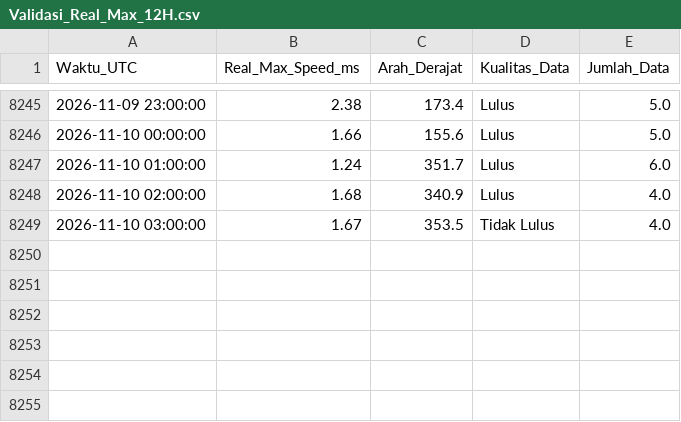
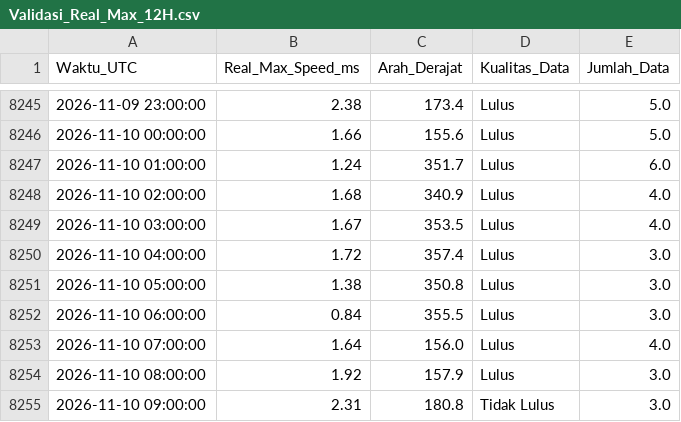
Before and after one commit to Umarhaidaralfaruq/MARLIN-Marine-Current-Intelligence-System, a CSV file: Hasil_Validasi/Validasi_Real_Max_12H.csv, drawn as a sheet; only a part is shown, gaps mark what is left out.

```diff
--- a/Hasil_Validasi/Validasi_Real_Max_12H.csv
+++ b/Hasil_Validasi/Validasi_Real_Max_12H.csv
@@ -8248,2 +8248,8 @@ Waktu_UTC,Real_Max_Speed_ms,Arah_Derajat,Kualitas_Data,Jumlah_Data
 2026-11-10 02:00:00,1.68,340.9,Lulus,4.0
-2026-11-10 03:00:00,1.67,353.5,Tidak Lulus,4.0
+2026-11-10 03:00:00,1.67,353.5,Lulus,4.0
+2026-11-10 04:00:00,1.72,357.4,Lulus,3.0
+2026-11-10 05:00:00,1.38,350.8,Lulus,3.0
+2026-11-10 06:00:00,0.84,355.5,Lulus,3.0
+2026-11-10 07:00:00,1.64,156.0,Lulus,4.0
+2026-11-10 08:00:00,1.92,157.9,Lulus,3.0
+2026-11-10 09:00:00,2.31,180.8,Tidak Lulus,3.0
```
Also changed, not shown: 2 other files.
